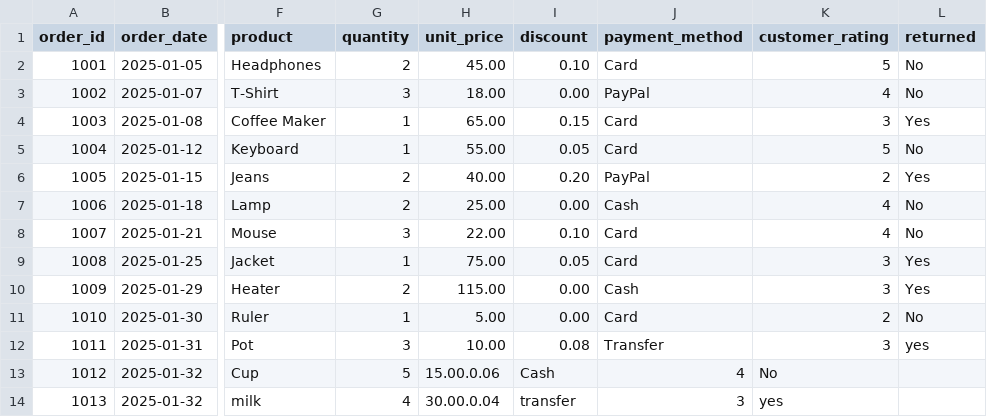
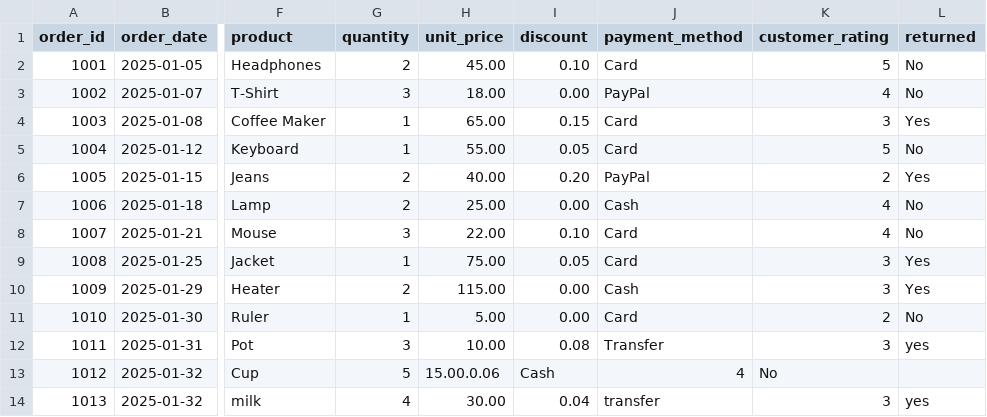
Before and after one commit to Izuekeezra/retail-sales-analysis, a CSV file: sales_data.csv, drawn as a sheet; only a part is shown, gaps mark what is left out; the diff names each change by its address in the sheet, - before the commit and + after, or states it on an @@ line.

Commit message:
Fix formatting issues in sales_data.csv
Corrected formatting errors in sales_data.csv.

```diff
--- a/sales_data.csv
+++ b/sales_data.csv
-H14 (unit_price): 30.00.0.04
+H14 (unit_price): 30.00
-I14 (discount): transfer
+I14 (discount): 0.04
-J14 (payment_method): 3
+J14 (payment_method): transfer
-K14 (customer_rating): yes
+K14 (customer_rating): 3
-L14 (returned): (empty)
+L14 (returned): yes
```
